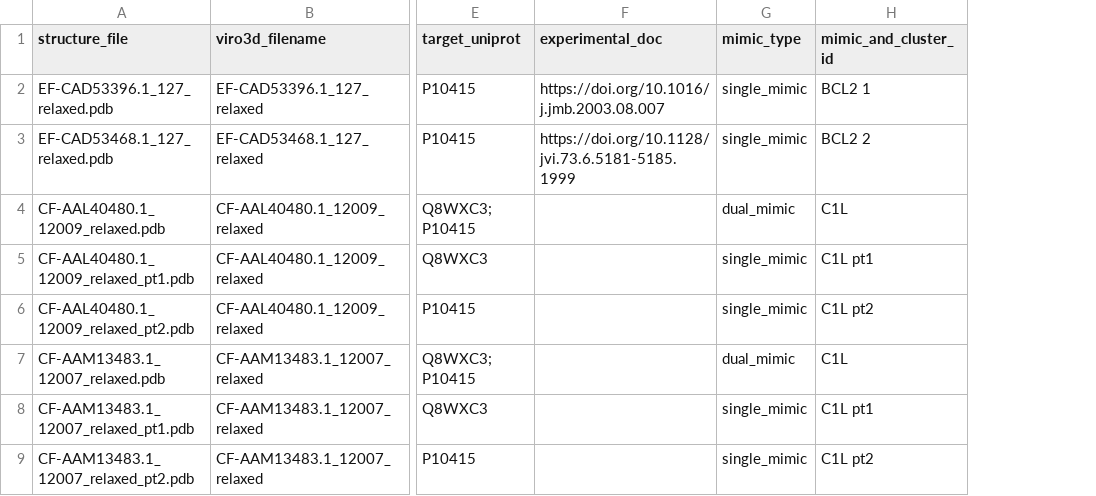
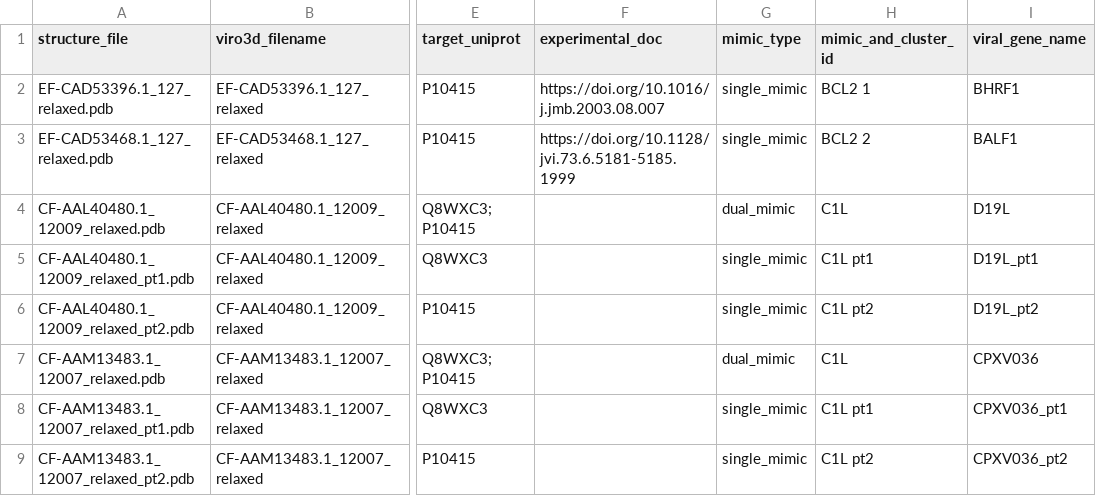
Before and after one commit to Arcadia-Science/2024-mimic-benchmarking, a TSV file: benchmarking_data/controls/control_metadata.tsv, drawn as a sheet; only a part is shown, gaps mark what is left out; the diff names each change by its address in the sheet, - before the commit and + after, or states it on an @@ line.

Commit message:
add viral gene names as column so we can use it to annotate plots etc

```diff
--- a/benchmarking_data/controls/control_metadata.tsv
+++ b/benchmarking_data/controls/control_metadata.tsv
+column I (viral_gene_name), rows 2-9: BHRF1 | BALF1 | D19L | D19L_pt1 | D19L_pt2 | CPXV036 | CPXV036_pt1 | CPXV036_pt2
```
